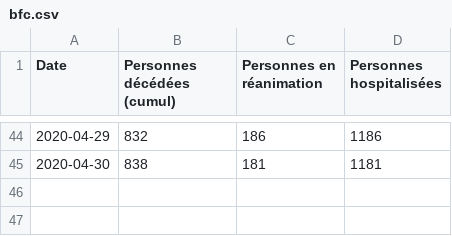
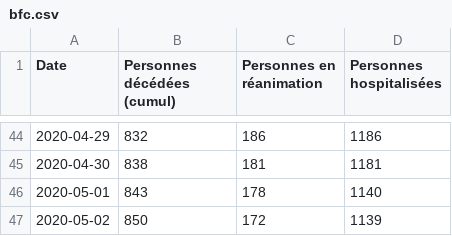
Before and after one commit to mattifaye/covid19bfc, a CSV file: bfc.csv, drawn as a sheet; only a part is shown, gaps mark what is left out.

```diff
--- a/bfc.csv
+++ b/bfc.csv
@@ -45 +45,3 @@ Date,Personnes décédées (cumul),Personnes en réanimation,Personnes hospitali
 2020-04-30,838,181,1181
+2020-05-01,843,178,1140
+2020-05-02,850,172,1139
```
Also changed, not shown: 21.csv, 25.csv, 9 other files.
